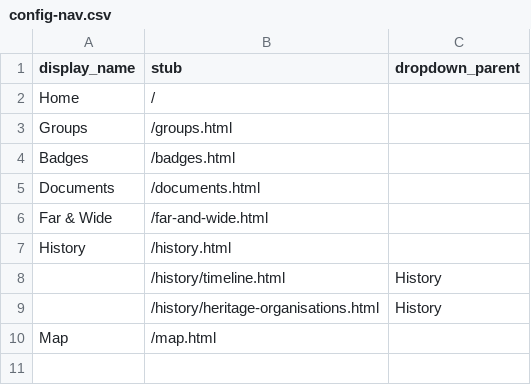
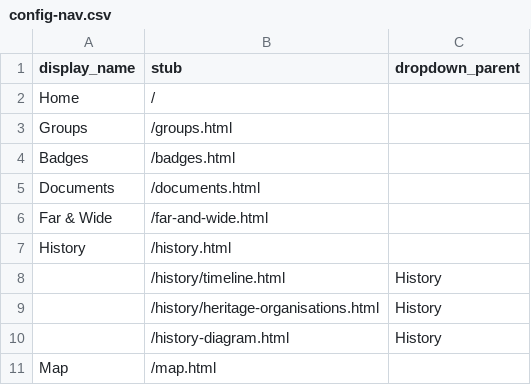
Before and after one commit to CreativeCoderOfficial/bso-heritage-site, a CSV file: _data/config-nav.csv, drawn as a sheet; the diff names each change by its address in the sheet, - before the commit and + after, or states it on an @@ line.

Commit message:
Basic Diagram Layout

```diff
--- a/_data/config-nav.csv
+++ b/_data/config-nav.csv
+row 10:  | /history-diagram.html | History
```
Also changed, not shown: 3 other files.
